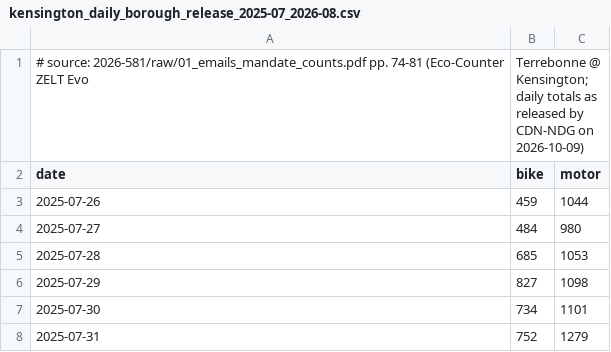
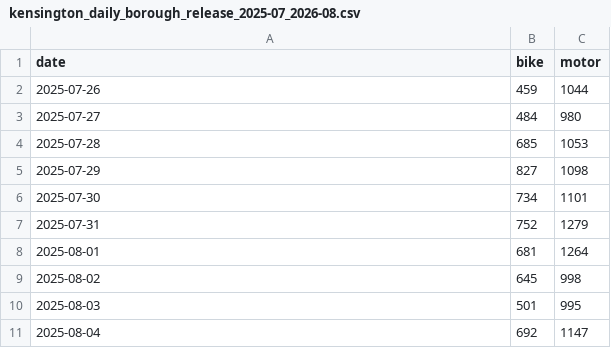
Before and after one commit to OpenMobilityData/Terrebonne-access-requests, a CSV file: 2026-581/derived/kensington_daily_borough_release_2025-07_2026-08.csv, drawn as a sheet; only a part is shown; the shorter side is filled out with more unchanged rows.

```diff
--- a/2026-581/derived/kensington_daily_borough_release_2025-07_2026-08.csv
+++ b/2026-581/derived/kensington_daily_borough_release_2025-07_2026-08.csv
@@ -1,2 +1 @@
-# source: 2026-581/raw/01_emails_mandate_counts.pdf pp. 74-81 (Eco-Counter ZELT Evo, Terrebonne @ Kensington; daily totals as released by CDN-NDG on 2026-10-09)
 date,bike,motor
```
Also changed, not shown: 2025-081/derived/petition_entries_by_source_and_borough.csv, 2025-081/derived/petition_signatures_by_distance.csv, 5 other files.
